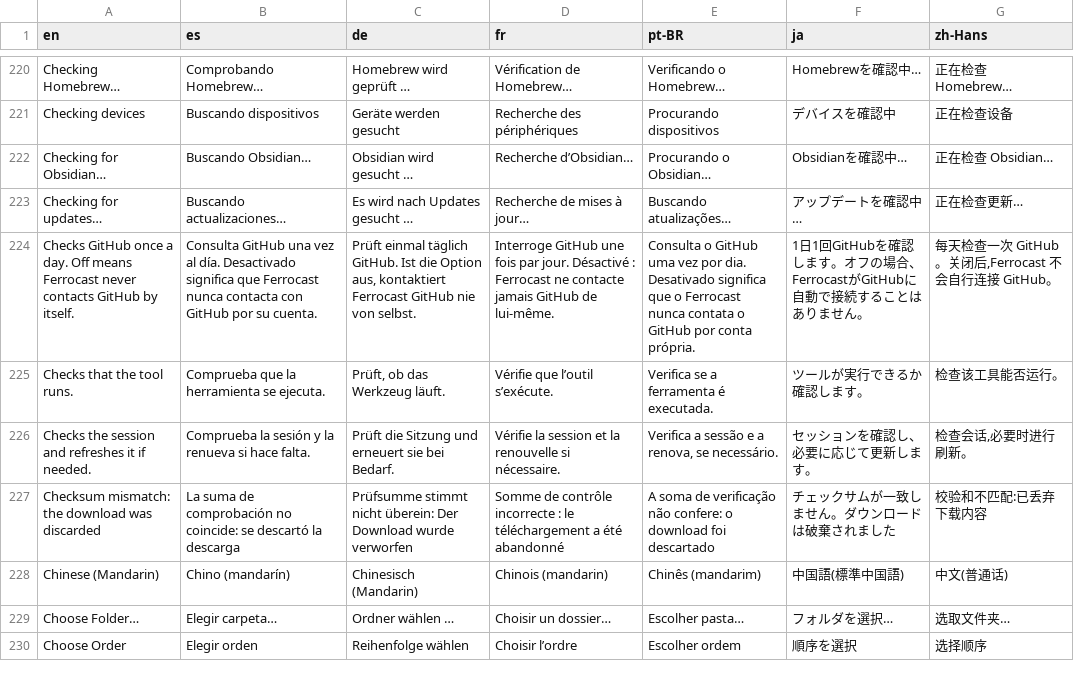
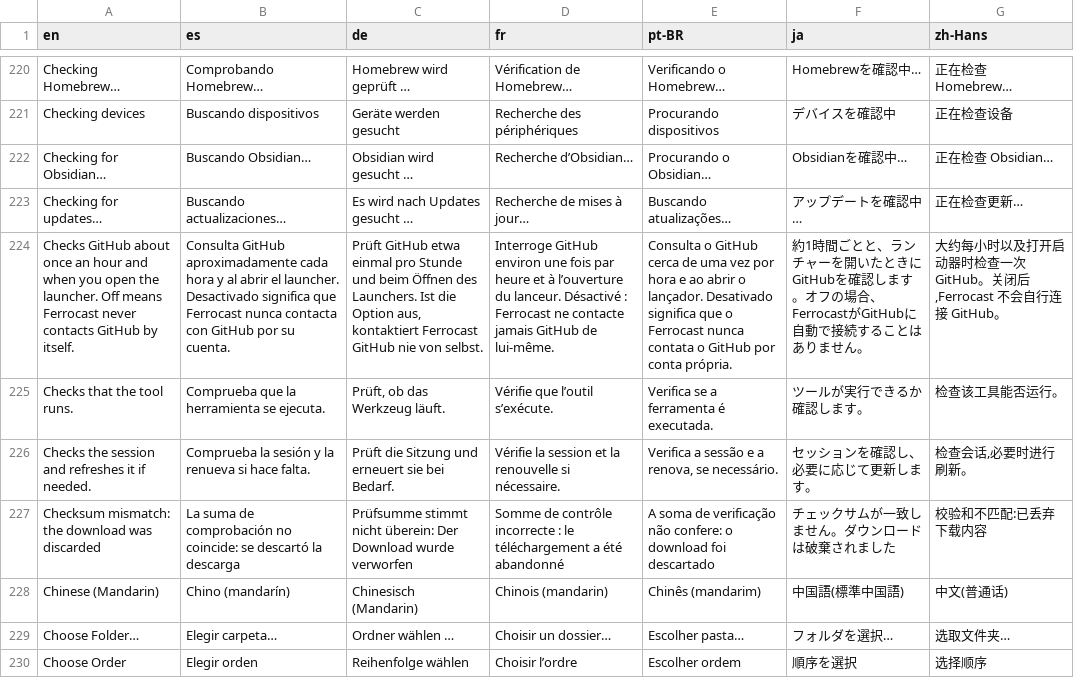
Before and after one commit to drumst0ck/ferrocast, a TSV file: crates/core/src/i18n/strings.tsv, drawn as a sheet; only a part is shown, gaps mark what is left out; removed rows and columns are numbered as before the commit, all else as after; the diff names each change by its address in the sheet, - before the commit and + after, or states it on an @@ line.

Commit message:
fix(updates): Settings hint says checks run hourly and when the launcher opens

```diff
--- a/crates/core/src/i18n/strings.tsv
+++ b/crates/core/src/i18n/strings.tsv
-row 224: Checks GitHub once a day. Off means Ferrocast never contacts GitHub by itself. | Consulta GitHub una vez al día. Desactivado significa que Ferrocast nunca contacta con GitHub por su cuenta. | Prüft einmal täglich GitHub. Ist die Option aus, kontaktiert Ferrocast GitHub nie von selbst. | Interroge GitHub une fois par jour. Désactivé : Ferrocast ne contacte jamais GitHub de lui-même. | Consulta o GitHub uma vez por dia. Desativado significa que o Ferrocast nunca contata o GitHub por conta própria. | 1日1回GitHubを確認します。オフの場合、FerrocastがGitHubに自動で接続することはありません。 | 每天检查一次 GitHub。关闭后,Ferrocast 不会自行连接 GitHub。
+row 224: Checks GitHub about once an hour and when you open the launcher. Off means Ferrocast never contacts GitHub by itself. | Consulta GitHub aproximadamente cada hora y al abrir el launcher. Desactivado significa que Ferrocast nunca contacta con GitHub por su cuenta. | Prüft GitHub etwa einmal pro Stunde und beim Öffnen des Launchers. Ist die Option aus, kontaktiert Ferrocast GitHub nie von selbst. | Interroge GitHub environ une fois par heure et à l’ouverture du lanceur. Désactivé : Ferrocast ne contacte jamais GitHub de lui-même. | Consulta o GitHub cerca de uma vez por hora e ao abrir o lançador. Desativado significa que o Ferrocast nunca contata o GitHub por conta própria. | 約1時間ごとと、ランチャーを開いたときにGitHubを確認します。オフの場合、FerrocastがGitHubに自動で接続することはありません。 | 大约每小时以及打开启动器时检查一次 GitHub。关闭后,Ferrocast 不会自行连接 GitHub。
```
Also changed, not shown: 1 other file.
